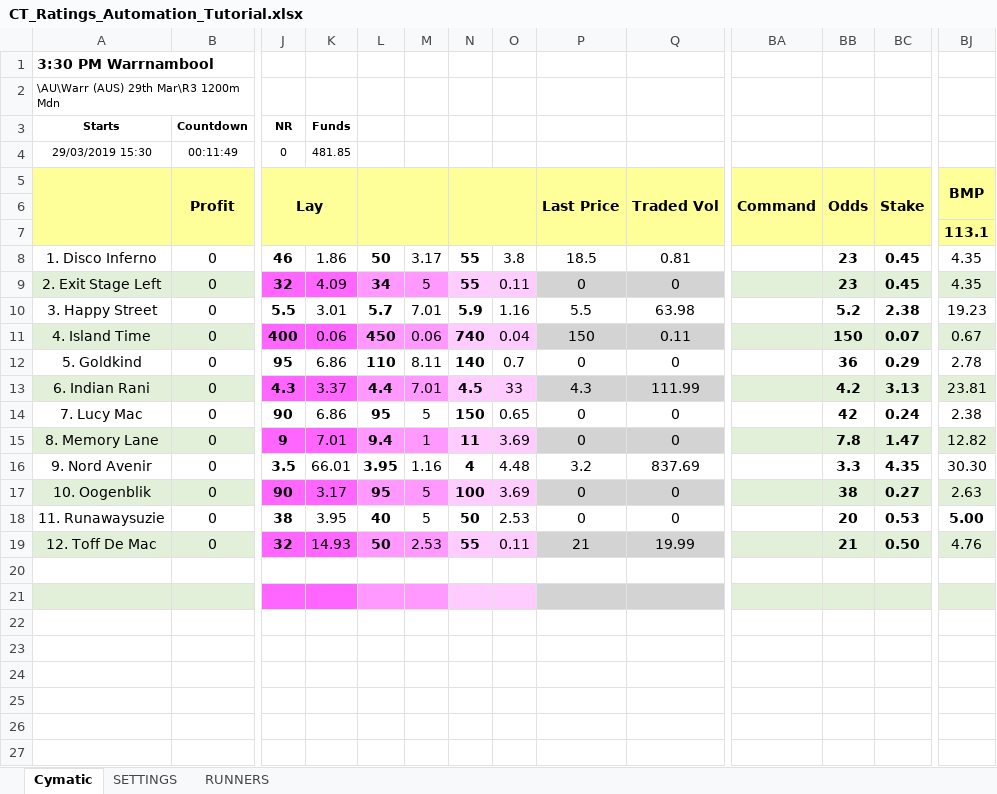
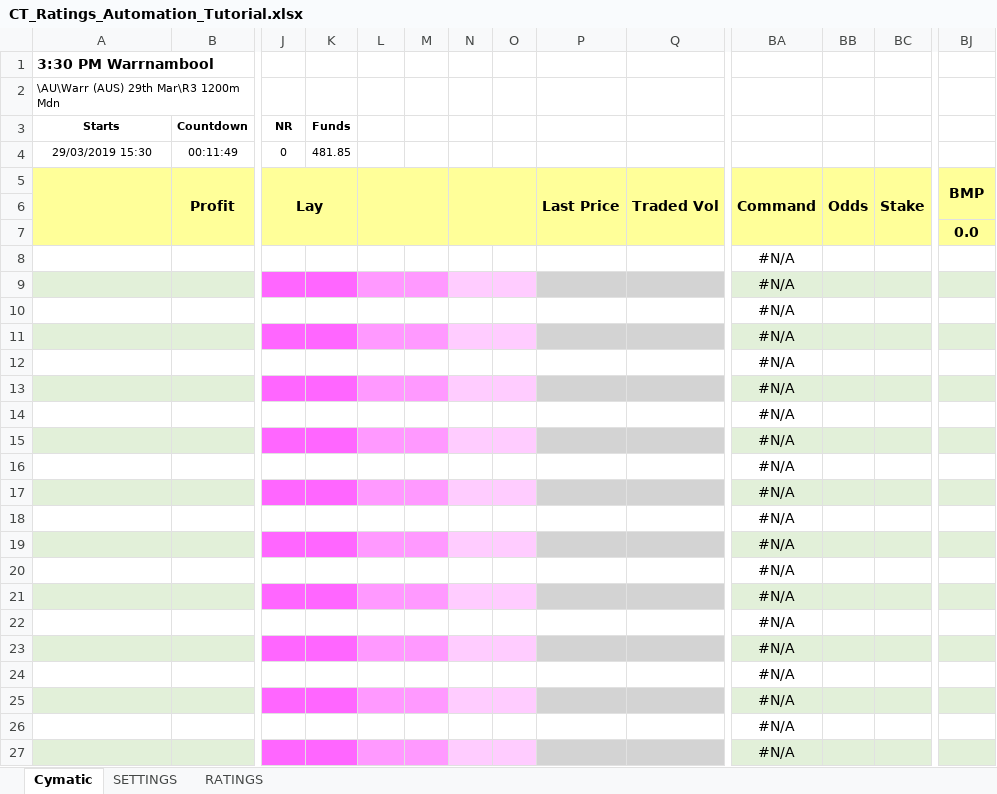
Before and after one commit to betfair-datascientists/betfair-datascientists.github.io, an Excel workbook: src/docs/thirdPartyTools/assets/CT_Ratings_Automation_Tutorial.xlsx, sheet Cymatic, drawn as a sheet; only a part is shown, gaps mark what is left out; values as stored, in another font and other column widths than the file's, no borders; removed rows and columns are numbered as before the commit, all else as after; rows hold the shown columns only; the diff covers the shown part only; the diff names each change by its address in the sheet, - before the commit and + after, or states it on an @@ line.

```diff
--- a/src/docs/thirdPartyTools/assets/CT_Ratings_Automation_Tutorial.xlsx (sheet Cymatic)
+++ b/src/docs/thirdPartyTools/assets/CT_Ratings_Automation_Tutorial.xlsx (sheet Cymatic)
-sheet tab: RUNNERS
+sheet tab: RATINGS
-BJ7: 113.1
+BJ7: 0.0
-row 8: 1. Disco Inferno | 0 | 46 | 1.86 | 50 | 3.17 | 55 | 3.8 | 18.5 | 0.81 |  | 23 | 0.45 | 4.35
-row 9: 2. Exit Stage Left | 0 | 32 | 4.09 | 34 | 5 | 55 | 0.11 | 0 | 0 |  | 23 | 0.45 | 4.35
-row 10: 3. Happy Street | 0 | 5.5 | 3.01 | 5.7 | 7.01 | 5.9 | 1.16 | 5.5 | 63.98 |  | 5.2 | 2.38 | 19.23
-row 11: 4. Island Time | 0 | 400 | 0.06 | 450 | 0.06 | 740 | 0.04 | 150 | 0.11 |  | 150 | 0.07 | 0.67
-row 12: 5. Goldkind | 0 | 95 | 6.86 | 110 | 8.11 | 140 | 0.7 | 0 | 0 |  | 36 | 0.29 | 2.78
-row 13: 6. Indian Rani | 0 | 4.3 | 3.37 | 4.4 | 7.01 | 4.5 | 33 | 4.3 | 111.99 |  | 4.2 | 3.13 | 23.81
-row 14: 7. Lucy Mac | 0 | 90 | 6.86 | 95 | 5 | 150 | 0.65 | 0 | 0 |  | 42 | 0.24 | 2.38
-row 15: 8. Memory Lane | 0 | 9 | 7.01 | 9.4 | 1 | 11 | 3.69 | 0 | 0 |  | 7.8 | 1.47 | 12.82
-row 16: 9. Nord Avenir | 0 | 3.5 | 66.01 | 3.95 | 1.16 | 4 | 4.48 | 3.2 | 837.69 |  | 3.3 | 4.35 | 30.30
-row 17: 10. Oogenblik | 0 | 90 | 3.17 | 95 | 5 | 100 | 3.69 | 0 | 0 |  | 38 | 0.27 | 2.63
-row 18: 11. Runawaysuzie | 0 | 38 | 3.95 | 40 | 5 | 50 | 2.53 | 0 | 0 |  | 20 | 0.53 | 5.00
-row 19: 12. Toff De Mac | 0 | 32 | 14.93 | 50 | 2.53 | 55 | 0.11 | 21 | 19.99 |  | 21 | 0.50 | 4.76
-BA8:BA9: (empty)
+BA8:BA9: #N/A
+row 10:  |  |  |  |  |  |  |  |  |  | #N/A
+row 11:  |  |  |  |  |  |  |  |  |  | #N/A
+row 12:  |  |  |  |  |  |  |  |  |  | #N/A
+row 13:  |  |  |  |  |  |  |  |  |  | #N/A
+row 14:  |  |  |  |  |  |  |  |  |  | #N/A
+row 15:  |  |  |  |  |  |  |  |  |  | #N/A
+row 16:  |  |  |  |  |  |  |  |  |  | #N/A
+row 17:  |  |  |  |  |  |  |  |  |  | #N/A
+row 18:  |  |  |  |  |  |  |  |  |  | #N/A
+row 19:  |  |  |  |  |  |  |  |  |  | #N/A
+row 20:  |  |  |  |  |  |  |  |  |  | #N/A
+row 21:  |  |  |  |  |  |  |  |  |  | #N/A
+row 22:  |  |  |  |  |  |  |  |  |  | #N/A
+row 23:  |  |  |  |  |  |  |  |  |  | #N/A
+row 24:  |  |  |  |  |  |  |  |  |  | #N/A
+row 25:  |  |  |  |  |  |  |  |  |  | #N/A
+row 26:  |  |  |  |  |  |  |  |  |  | #N/A
+row 27:  |  |  |  |  |  |  |  |  |  | #N/A
```
Also changed, not shown: 16 added rows elsewhere in this sheet, sheet RATINGS, sheet SETTINGS, formulas that keep their value, src/docs/thirdPartyTools/assets/Gruss_RatingsAutomation.xlsx, thirdPartyTools/assets/CT_Ratings_Automation_Tutorial.xlsx, 44 other files.
